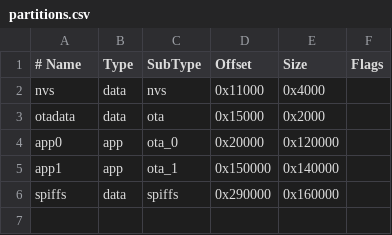
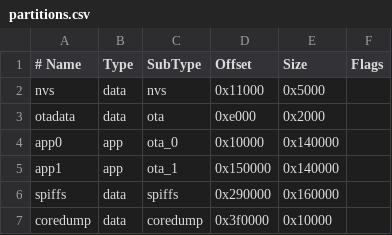
Before and after one commit to vortex314/zenoh-projects, a CSV file: zenoh-motor-pwm/partitions.csv, drawn as a sheet; the diff names each change by its address in the sheet, - before the commit and + after, or states it on an @@ line.

```diff
--- a/zenoh-motor-pwm/partitions.csv
+++ b/zenoh-motor-pwm/partitions.csv
-E2 (Size): 0x4000
+E2 (Size): 0x5000
-D3 (Offset): 0x15000
+D3 (Offset): 0xe000
-D4 (Offset): 0x20000
+D4 (Offset): 0x10000
-E4 (Size): 0x120000
+E4 (Size): 0x140000
+row 7: coredump | data | coredump | 0x3f0000 | 0x10000
```
Also changed, not shown: 2 other files.
